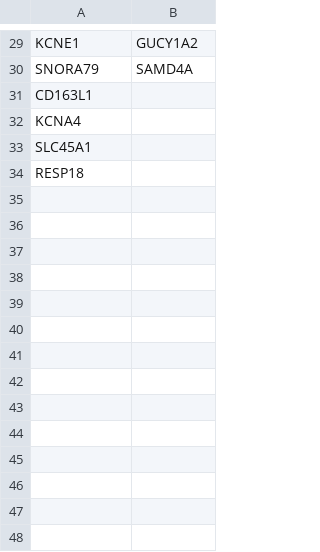
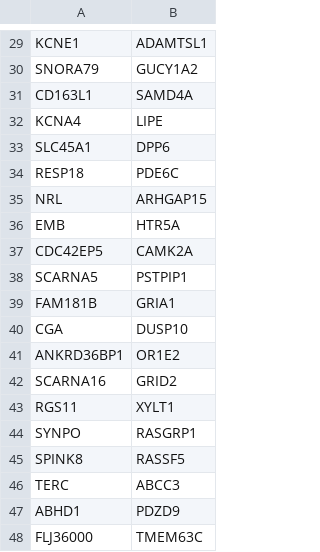
Before and after one commit to OSU-BMBL/IRIS3, a CSV file: data/Yan_2013_example_gene_module.csv, drawn as a sheet; only a part is shown, gaps mark what is left out; the diff covers the shown part only; the diff names each change by its address in the sheet, - before the commit and + after, or states it on an @@ line.

Commit message:
update module file

```diff
--- a/data/Yan_2013_example_gene_module.csv
+++ b/data/Yan_2013_example_gene_module.csv
-B29: GUCY1A2
+B29: ADAMTSL1
-B30: SAMD4A
+B30: GUCY1A2
-B31: (empty)
+B31: SAMD4A
-B32: (empty)
+B32: LIPE
-B33: (empty)
+B33: DPP6
-B34: (empty)
+B34: PDE6C
+row 35: NRL | ARHGAP15
+row 36: EMB | HTR5A
+row 37: CDC42EP5 | CAMK2A
+row 38: SCARNA5 | PSTPIP1
+row 39: FAM181B | GRIA1
+row 40: CGA | DUSP10
+row 41: ANKRD36BP1 | OR1E2
+row 42: SCARNA16 | GRID2
+row 43: RGS11 | XYLT1
+row 44: SYNPO | RASGRP1
+row 45: SPINK8 | RASSF5
+row 46: TERC | ABCC3
+row 47: ABHD1 | PDZD9
+row 48: FLJ36000 | TMEM63C
```
Also changed, not shown: 52 added rows and 28 edited cells elsewhere in this file.
